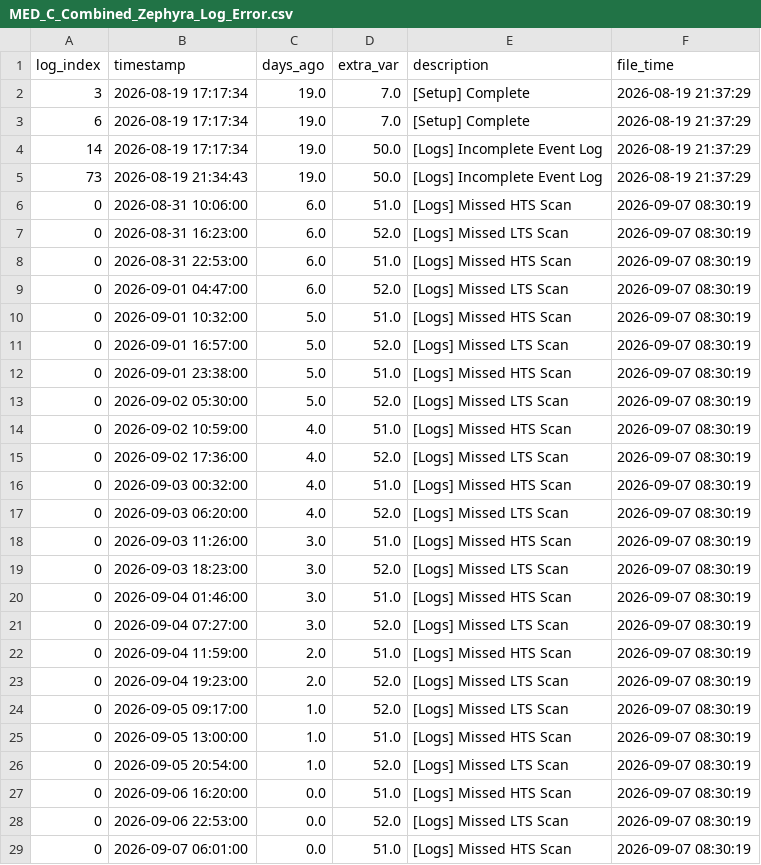
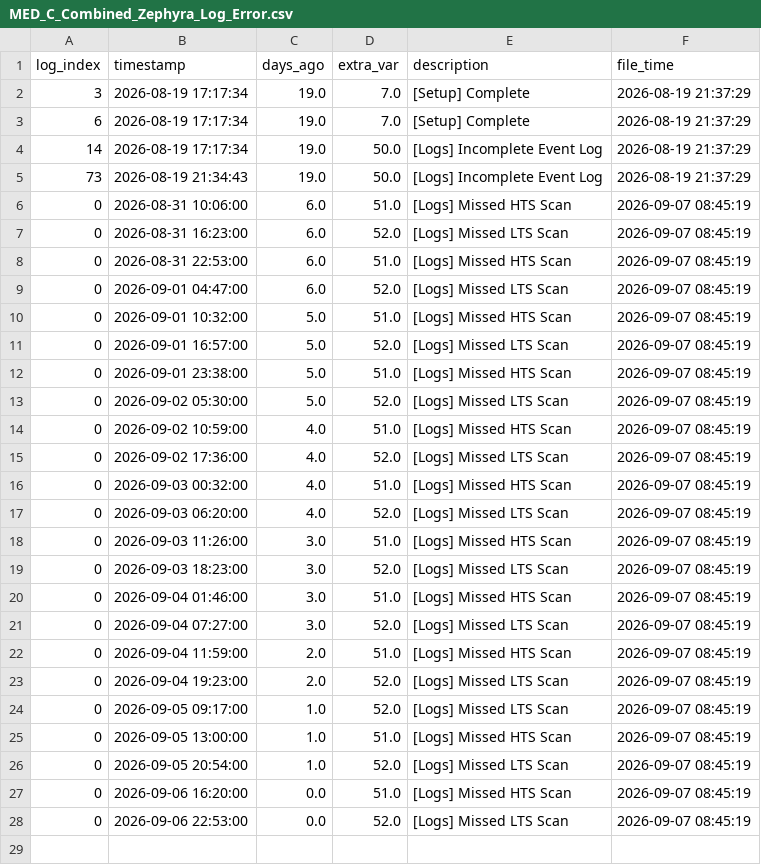
Before and after one commit to 04samuel/Zephyra_Hub, a CSV file: static/data/MED_C_Combined_Zephyra_Log_Error.csv, drawn as a sheet.

```diff
--- a/static/data/MED_C_Combined_Zephyra_Log_Error.csv
+++ b/static/data/MED_C_Combined_Zephyra_Log_Error.csv
@@ -5,25 +5,24 @@ log_index,timestamp,days_ago,extra_var,description,file_time
 73,2026-08-19 21:34:43,19.0,50.0,[Logs] Incomplete Event Log,2026-08-19 21:37:29
-0,2026-08-31 10:06:00,6.0,51.0,[Logs] Missed HTS Scan,2026-09-07 08:30:19
-0,2026-08-31 16:23:00,6.0,52.0,[Logs] Missed LTS Scan,2026-09-07 08:30:19
-0,2026-08-31 22:53:00,6.0,51.0,[Logs] Missed HTS Scan,2026-09-07 08:30:19
-0,2026-09-01 04:47:00,6.0,52.0,[Logs] Missed LTS Scan,2026-09-07 08:30:19
-0,2026-09-01 10:32:00,5.0,51.0,[Logs] Missed HTS Scan,2026-09-07 08:30:19
-0,2026-09-01 16:57:00,5.0,52.0,[Logs] Missed LTS Scan,2026-09-07 08:30:19
-0,2026-09-01 23:38:00,5.0,51.0,[Logs] Missed HTS Scan,2026-09-07 08:30:19
-0,2026-09-02 05:30:00,5.0,52.0,[Logs] Missed LTS Scan,2026-09-07 08:30:19
-0,2026-09-02 10:59:00,4.0,51.0,[Logs] Missed HTS Scan,2026-09-07 08:30:19
-0,2026-09-02 17:36:00,4.0,52.0,[Logs] Missed LTS Scan,2026-09-07 08:30:19
-0,2026-09-03 00:32:00,4.0,51.0,[Logs] Missed HTS Scan,2026-09-07 08:30:19
-0,2026-09-03 06:20:00,4.0,52.0,[Logs] Missed LTS Scan,2026-09-07 08:30:19
-0,2026-09-03 11:26:00,3.0,51.0,[Logs] Missed HTS Scan,2026-09-07 08:30:19
-0,2026-09-03 18:23:00,3.0,52.0,[Logs] Missed LTS Scan,2026-09-07 08:30:19
-0,2026-09-04 01:46:00,3.0,51.0,[Logs] Missed HTS Scan,2026-09-07 08:30:19
-0,2026-09-04 07:27:00,3.0,52.0,[Logs] Missed LTS Scan,2026-09-07 08:30:19
-0,2026-09-04 11:59:00,2.0,51.0,[Logs] Missed HTS Scan,2026-09-07 08:30:19
-0,2026-09-04 19:23:00,2.0,52.0,[Logs] Missed LTS Scan,2026-09-07 08:30:19
-0,2026-09-05 09:17:00,1.0,52.0,[Logs] Missed LTS Scan,2026-09-07 08:30:19
-0,2026-09-05 13:00:00,1.0,51.0,[Logs] Missed HTS Scan,2026-09-07 08:30:19
-0,2026-09-05 20:54:00,1.0,52.0,[Logs] Missed LTS Scan,2026-09-07 08:30:19
-0,2026-09-06 16:20:00,0.0,51.0,[Logs] Missed HTS Scan,2026-09-07 08:30:19
-0,2026-09-06 22:53:00,0.0,52.0,[Logs] Missed LTS Scan,2026-09-07 08:30:19
-0,2026-09-07 06:01:00,0.0,51.0,[Logs] Missed HTS Scan,2026-09-07 08:30:19
+0,2026-08-31 10:06:00,6.0,51.0,[Logs] Missed HTS Scan,2026-09-07 08:45:19
+0,2026-08-31 16:23:00,6.0,52.0,[Logs] Missed LTS Scan,2026-09-07 08:45:19
+0,2026-08-31 22:53:00,6.0,51.0,[Logs] Missed HTS Scan,2026-09-07 08:45:19
+0,2026-09-01 04:47:00,6.0,52.0,[Logs] Missed LTS Scan,2026-09-07 08:45:19
+0,2026-09-01 10:32:00,5.0,51.0,[Logs] Missed HTS Scan,2026-09-07 08:45:19
+0,2026-09-01 16:57:00,5.0,52.0,[Logs] Missed LTS Scan,2026-09-07 08:45:19
+0,2026-09-01 23:38:00,5.0,51.0,[Logs] Missed HTS Scan,2026-09-07 08:45:19
+0,2026-09-02 05:30:00,5.0,52.0,[Logs] Missed LTS Scan,2026-09-07 08:45:19
+0,2026-09-02 10:59:00,4.0,51.0,[Logs] Missed HTS Scan,2026-09-07 08:45:19
+0,2026-09-02 17:36:00,4.0,52.0,[Logs] Missed LTS Scan,2026-09-07 08:45:19
+0,2026-09-03 00:32:00,4.0,51.0,[Logs] Missed HTS Scan,2026-09-07 08:45:19
+0,2026-09-03 06:20:00,4.0,52.0,[Logs] Missed LTS Scan,2026-09-07 08:45:19
+0,2026-09-03 11:26:00,3.0,51.0,[Logs] Missed HTS Scan,2026-09-07 08:45:19
+0,2026-09-03 18:23:00,3.0,52.0,[Logs] Missed LTS Scan,2026-09-07 08:45:19
+0,2026-09-04 01:46:00,3.0,51.0,[Logs] Missed HTS Scan,2026-09-07 08:45:19
+0,2026-09-04 07:27:00,3.0,52.0,[Logs] Missed LTS Scan,2026-09-07 08:45:19
+0,2026-09-04 11:59:00,2.0,51.0,[Logs] Missed HTS Scan,2026-09-07 08:45:19
+0,2026-09-04 19:23:00,2.0,52.0,[Logs] Missed LTS Scan,2026-09-07 08:45:19
+0,2026-09-05 09:17:00,1.0,52.0,[Logs] Missed LTS Scan,2026-09-07 08:45:19
+0,2026-09-05 13:00:00,1.0,51.0,[Logs] Missed HTS Scan,2026-09-07 08:45:19
+0,2026-09-05 20:54:00,1.0,52.0,[Logs] Missed LTS Scan,2026-09-07 08:45:19
+0,2026-09-06 16:20:00,0.0,51.0,[Logs] Missed HTS Scan,2026-09-07 08:45:19
+0,2026-09-06 22:53:00,0.0,52.0,[Logs] Missed LTS Scan,2026-09-07 08:45:19
```
Also changed, not shown: static/data/LPD_3_Combined_Zephyra_Log_Error.csv, static/data/MDV_2_Combined_Zephyra_Log_Error.csv, 25 other files.
